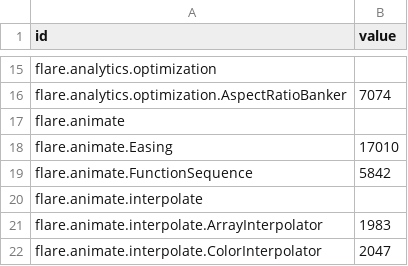
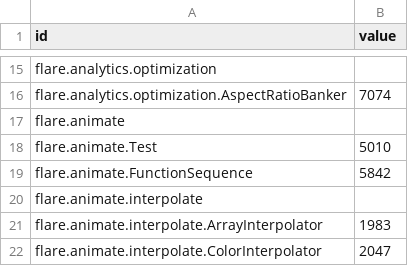
Before and after one commit to Jotamucheroni/Vis, a CSV file: pessoal.csv, drawn as a sheet; only a part is shown, gaps mark what is left out.

Commit message:
Update pessoal.csv

```diff
--- a/pessoal.csv
+++ b/pessoal.csv
@@ -17,3 +17,3 @@ flare.analytics.optimization.AspectRatioBanker,7074
 flare.animate,
-flare.animate.Easing,17010
+flare.animate.Test,5010
 flare.animate.FunctionSequence,5842
```
